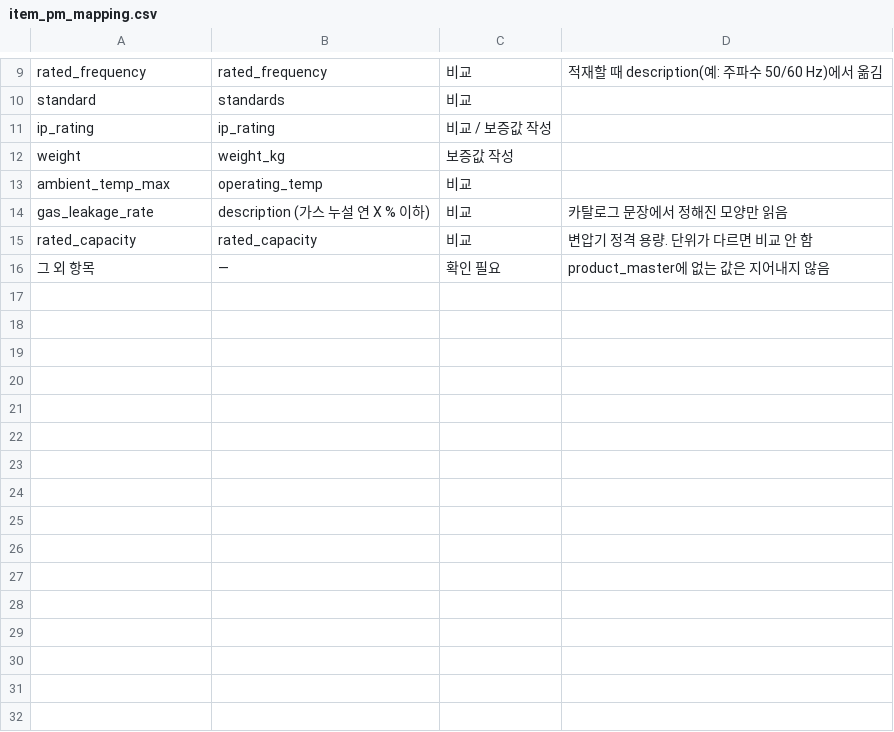
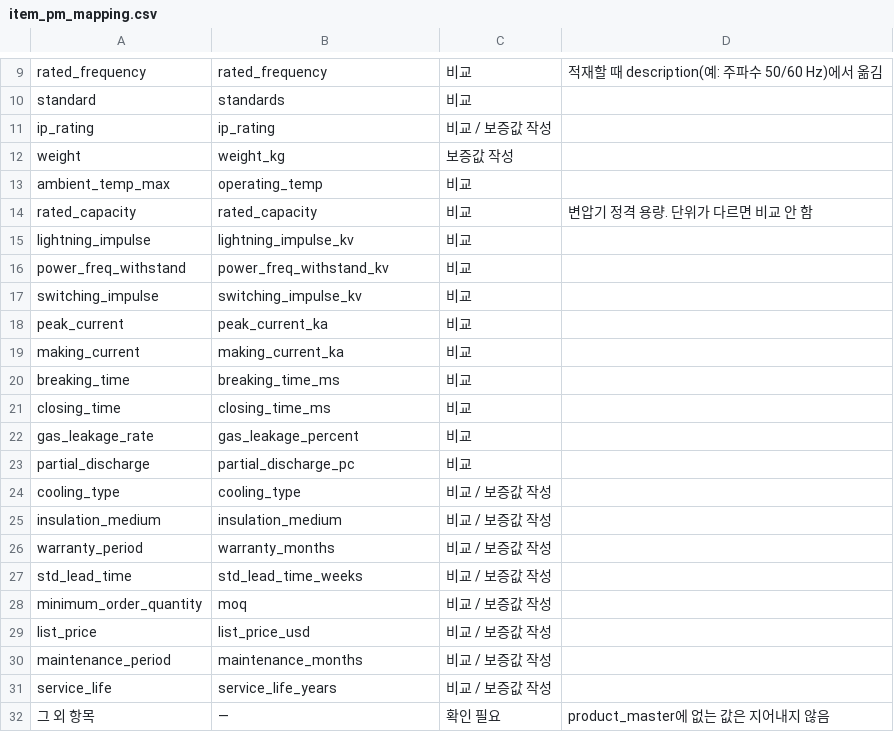
Before and after one commit to SongjuNa/rfp-review-agent, a CSV file: data/seed/item_pm_mapping.csv, drawn as a sheet; only a part is shown, gaps mark what is left out; removed rows and columns are numbered as before the commit, all else as after; the diff names each change by its address in the sheet, - before the commit and + after, or states it on an @@ line.

```diff
--- a/data/seed/item_pm_mapping.csv
+++ b/data/seed/item_pm_mapping.csv
-row 14: gas_leakage_rate | description (가스 누설 연 X % 이하) | 비교 | 카탈로그 문장에서 정해진 모양만 읽음
+row 15: lightning_impulse | lightning_impulse_kv | 비교
+row 16: power_freq_withstand | power_freq_withstand_kv | 비교
+row 17: switching_impulse | switching_impulse_kv | 비교
+row 18: peak_current | peak_current_ka | 비교
+row 19: making_current | making_current_ka | 비교
+row 20: breaking_time | breaking_time_ms | 비교
+row 21: closing_time | closing_time_ms | 비교
+row 22: gas_leakage_rate | gas_leakage_percent | 비교
+row 23: partial_discharge | partial_discharge_pc | 비교
+row 24: cooling_type | cooling_type | 비교 / 보증값 작성
+row 25: insulation_medium | insulation_medium | 비교 / 보증값 작성
+row 26: warranty_period | warranty_months | 비교 / 보증값 작성
+row 27: std_lead_time | std_lead_time_weeks | 비교 / 보증값 작성
+row 28: minimum_order_quantity | moq | 비교 / 보증값 작성
+row 29: list_price | list_price_usd | 비교 / 보증값 작성
+row 30: maintenance_period | maintenance_months | 비교 / 보증값 작성
+row 31: service_life | service_life_years | 비교 / 보증값 작성
```
Also changed, not shown: data/seed/document_catalog.csv, data/seed/item_keys.csv, 13 other files.
